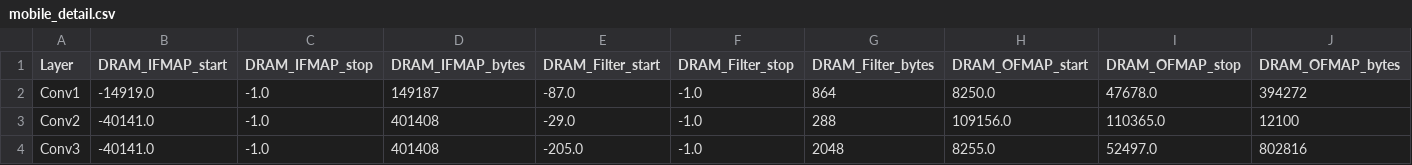
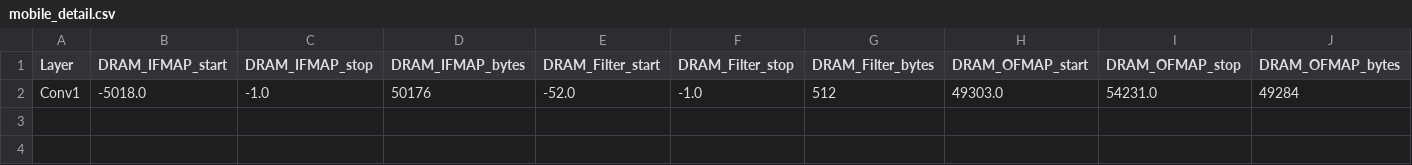
Before and after one commit to 05Tushar/Scale, a CSV file: outputs/MLPERF_AlphaGoZero_32x32_os/mobile_detail.csv, drawn as a sheet; only a part is shown; removed rows and columns are numbered as before the commit, all else as after; rows hold the shown columns only; the diff names each change by its address in the sheet, - before the commit and + after, or states it on an @@ line.

```diff
--- a/outputs/MLPERF_AlphaGoZero_32x32_os/mobile_detail.csv
+++ b/outputs/MLPERF_AlphaGoZero_32x32_os/mobile_detail.csv
-row 2: Conv1 | -14919.0 | -1.0 | 149187 | -87.0 | -1.0 | 864 | 8250.0 | 47678.0 | 394272
-row 3: Conv2 | -40141.0 | -1.0 | 401408 | -29.0 | -1.0 | 288 | 109156.0 | 110365.0 | 12100
-row 4: Conv3 | -40141.0 | -1.0 | 401408 | -205.0 | -1.0 | 2048 | 8255.0 | 52497.0 | 802816
+row 2: Conv1 | -5018.0 | -1.0 | 50176 | -52.0 | -1.0 | 512 | 49303.0 | 54231.0 | 49284
```
Also changed, not shown: outputs/MLPERF_AlphaGoZero_32x32_os/mobile_avg_bw.csv, outputs/MLPERF_AlphaGoZero_32x32_os/mobile_max_bw.csv, 15 other files.
